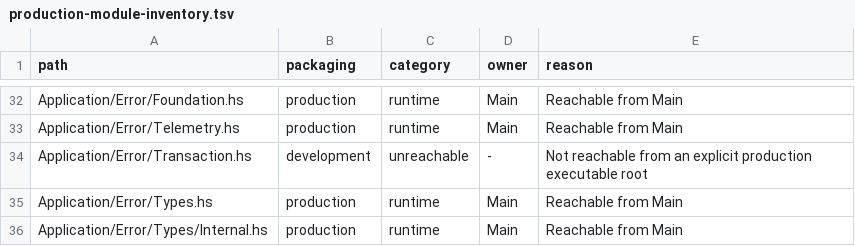
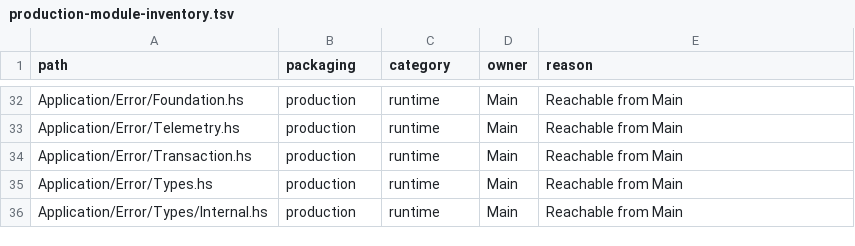
Before and after one commit to BeaudanBrown/ihp-roster, a TSV file: Config/nix/production-module-inventory.tsv, drawn as a sheet; only a part is shown, gaps mark what is left out.

```diff
--- a/Config/nix/production-module-inventory.tsv
+++ b/Config/nix/production-module-inventory.tsv
@@ -33,3 +33,3 @@ Application/Error/Foundation.hs	production	runtime	Main	Reachable from Main
 Application/Error/Telemetry.hs	production	runtime	Main	Reachable from Main
-Application/Error/Transaction.hs	development	unreachable	-	Not reachable from an explicit production executable root
+Application/Error/Transaction.hs	production	runtime	Main	Reachable from Main
 Application/Error/Types.hs	production	runtime	Main	Reachable from Main
```
Also changed, not shown: Config/nix/production-package-dependency-inventory.tsv, 11 other files.
